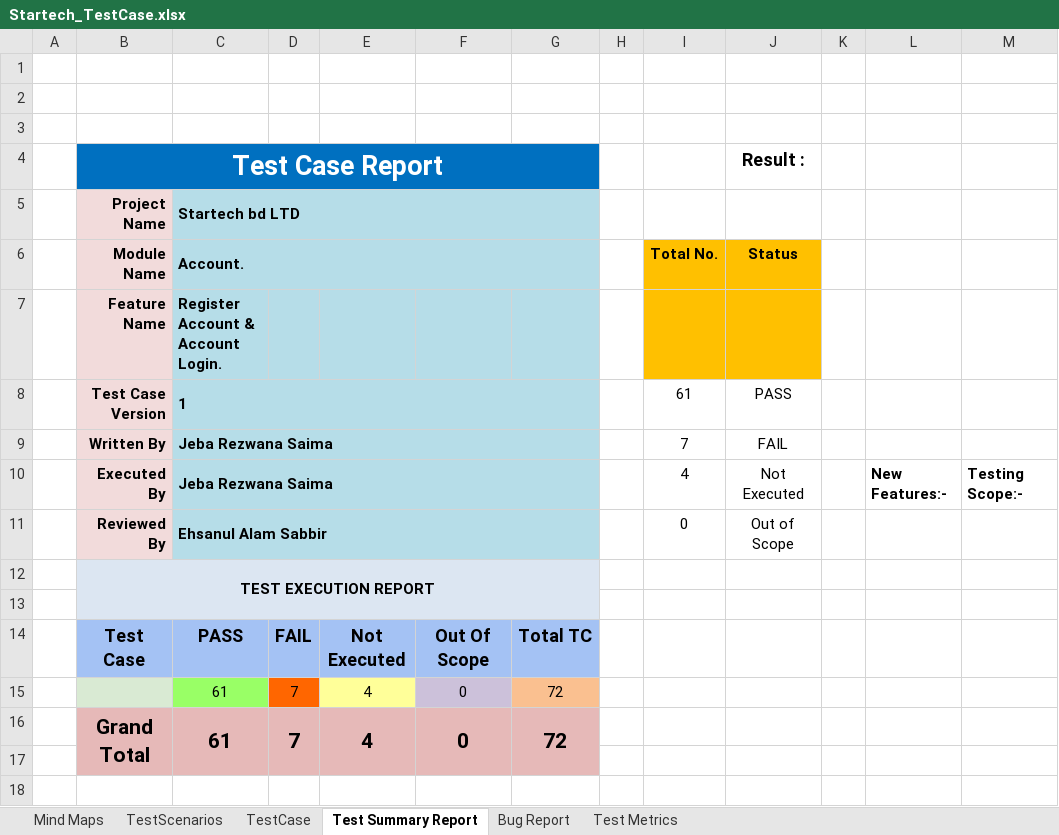
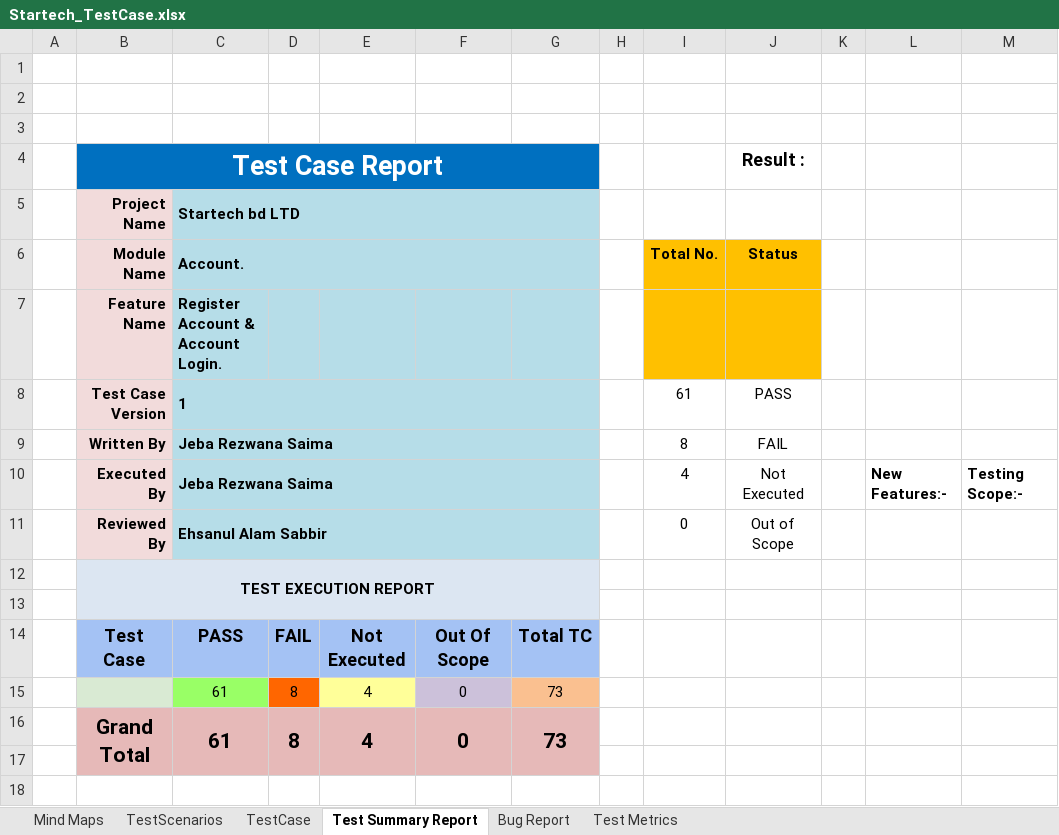
Before and after one commit to jebarezwanasaima/TestCaseWriting-ManualTesting-Startech-, an Excel workbook: Startech_TestCase.xlsx, sheet Test Summary Report, drawn as a sheet; only a part is shown; values as stored, in another font and other column widths than the file's, no borders; charts and pictures not drawn; the diff names each change by its address in the sheet, - before the commit and + after, or states it on an @@ line.

```diff
--- a/Startech_TestCase.xlsx (sheet Test Summary Report)
+++ b/Startech_TestCase.xlsx (sheet Test Summary Report)
-I9: 7
+I9: 8
-D15:D16: 7
+D15:D16: 8
-G15:G16: 72
+G15:G16: 73
```
Also changed, not shown: sheet TestCase, sheet TestScenarios, sheet Test Metrics, formulas that keep their value, charts or pictures.
